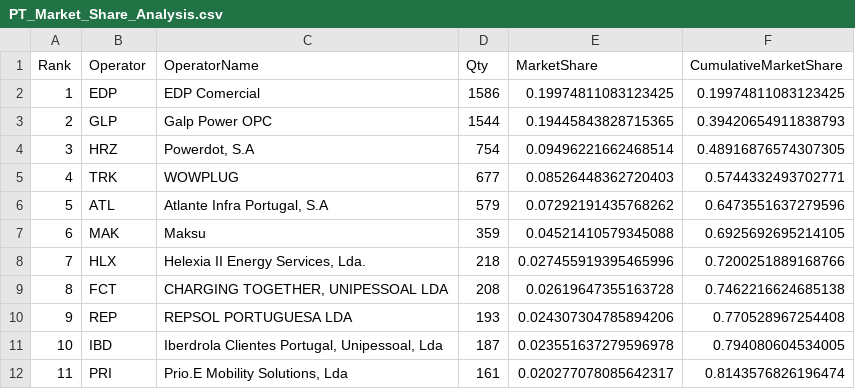
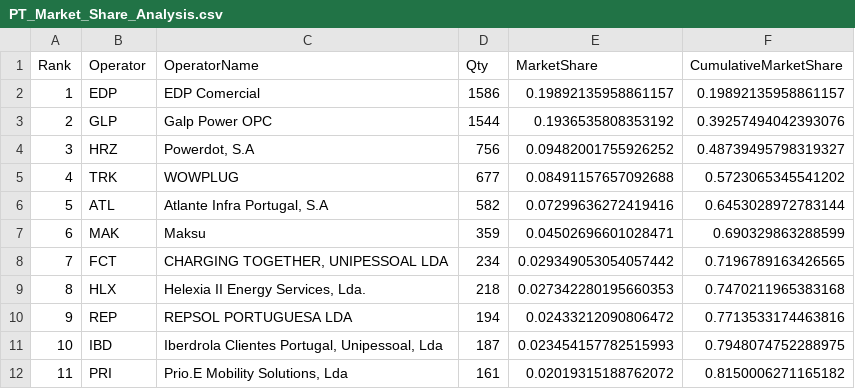
Before and after one commit to pmreis/emobility, a CSV file: data/outputs/PT_Market_Share_Analysis.csv, drawn as a sheet; only a part is shown; the diff covers the shown part only.

```diff
--- a/data/outputs/PT_Market_Share_Analysis.csv
+++ b/data/outputs/PT_Market_Share_Analysis.csv
@@ -1,12 +1,12 @@
 Rank,Operator,OperatorName,Qty,MarketShare,CumulativeMarketShare
-1,EDP,EDP Comercial,1586,0.19974811083123425,0.19974811083123425
-2,GLP,Galp Power OPC,1544,0.19445843828715365,0.39420654911838793
-3,HRZ,"Powerdot, S.A",754,0.09496221662468514,0.48916876574307305
-4,TRK,WOWPLUG,677,0.08526448362720403,0.5744332493702771
-5,ATL,"Atlante Infra Portugal, S.A",579,0.07292191435768262,0.6473551637279596
-6,MAK,Maksu,359,0.04521410579345088,0.6925692695214105
-7,HLX,"Helexia II Energy Services, Lda.",218,0.027455919395465996,0.7200251889168766
-8,FCT,"CHARGING TOGETHER, UNIPESSOAL LDA",208,0.02619647355163728,0.7462216624685138
-9,REP,REPSOL PORTUGUESA LDA,193,0.024307304785894206,0.770528967254408
-10,IBD,"Iberdrola Clientes Portugal, Unipessoal, Lda",187,0.023551637279596978,0.794080604534005
-11,PRI,"Prio.E Mobility Solutions, Lda",161,0.020277078085642317,0.8143576826196474
+1,EDP,EDP Comercial,1586,0.19892135958861157,0.19892135958861157
+2,GLP,Galp Power OPC,1544,0.1936535808353192,0.39257494042393076
+3,HRZ,"Powerdot, S.A",756,0.09482001755926252,0.48739495798319327
+4,TRK,WOWPLUG,677,0.08491157657092688,0.5723065345541202
+5,ATL,"Atlante Infra Portugal, S.A",582,0.07299636272419416,0.6453028972783144
+6,MAK,Maksu,359,0.04502696601028471,0.690329863288599
+7,FCT,"CHARGING TOGETHER, UNIPESSOAL LDA",234,0.029349053054057442,0.7196789163426565
+8,HLX,"Helexia II Energy Services, Lda.",218,0.027342280195660353,0.7470211965383168
+9,REP,REPSOL PORTUGUESA LDA,194,0.02433212090806472,0.7713533174463816
+10,IBD,"Iberdrola Clientes Portugal, Unipessoal, Lda",187,0.023454157782515993,0.7948074752288975
+11,PRI,"Prio.E Mobility Solutions, Lda",161,0.02019315188762072,0.8150006271165182
```
Also changed, not shown: 160 edited cells elsewhere in this file, data/outputs/PT_Chargers_Per_District.csv, data/outputs/PT_Chargers_Per_Municipality.csv, 10 other files.
